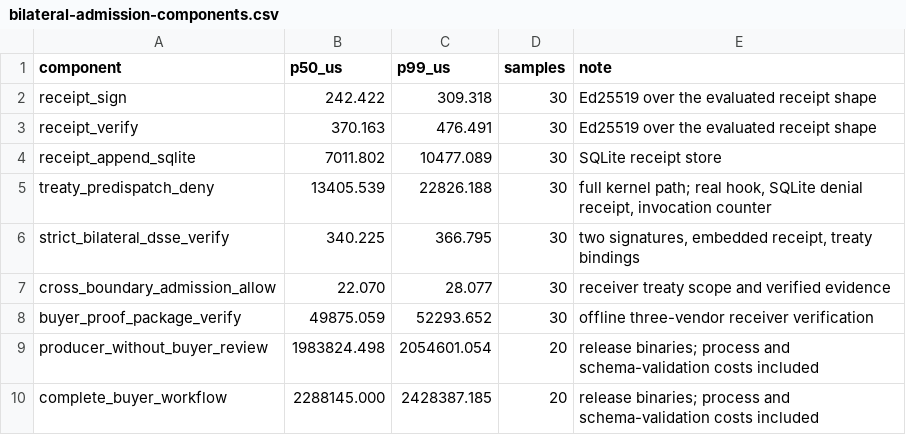
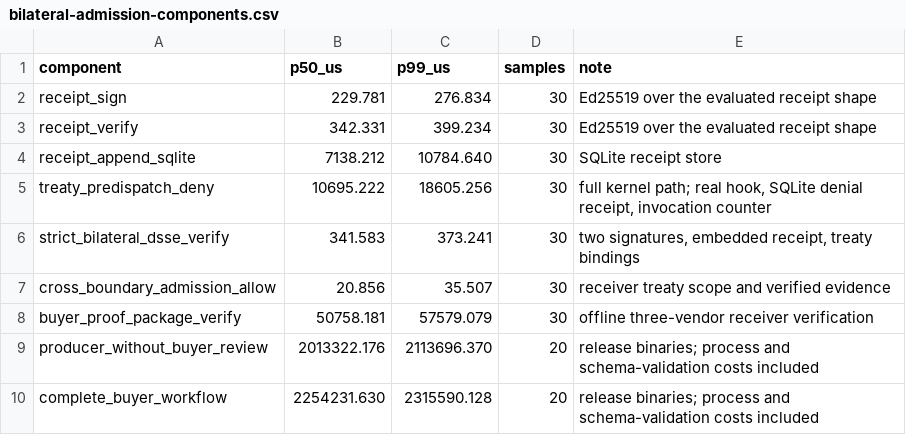
Before and after one commit to backbay-labs/chio, a CSV file: docs/papers/programmable-sovereignty/bench/results/bilateral-admission-components.csv, drawn as a sheet.

Commit message:
bench(paper): refresh merged-source measurements

```diff
--- a/docs/papers/programmable-sovereignty/bench/results/bilateral-admission-components.csv
+++ b/docs/papers/programmable-sovereignty/bench/results/bilateral-admission-components.csv
@@ -1,10 +1,10 @@
 component,p50_us,p99_us,samples,note
-receipt_sign,242.422,309.318,30,Ed25519 over the evaluated receipt shape
-receipt_verify,370.163,476.491,30,Ed25519 over the evaluated receipt shape
-receipt_append_sqlite,7011.802,10477.089,30,SQLite receipt store
-treaty_predispatch_deny,13405.539,22826.188,30,"full kernel path; real hook, SQLite denial receipt, invocation counter"
-strict_bilateral_dsse_verify,340.225,366.795,30,"two signatures, embedded receipt, treaty bindings"
-cross_boundary_admission_allow,22.070,28.077,30,receiver treaty scope and verified evidence
-buyer_proof_package_verify,49875.059,52293.652,30,offline three-vendor receiver verification
-producer_without_buyer_review,1983824.498,2054601.054,20,release binaries; process and schema-validation costs included
-complete_buyer_workflow,2288145.000,2428387.185,20,release binaries; process and schema-validation costs included
+receipt_sign,229.781,276.834,30,Ed25519 over the evaluated receipt shape
+receipt_verify,342.331,399.234,30,Ed25519 over the evaluated receipt shape
+receipt_append_sqlite,7138.212,10784.640,30,SQLite receipt store
+treaty_predispatch_deny,10695.222,18605.256,30,"full kernel path; real hook, SQLite denial receipt, invocation counter"
+strict_bilateral_dsse_verify,341.583,373.241,30,"two signatures, embedded receipt, treaty bindings"
+cross_boundary_admission_allow,20.856,35.507,30,receiver treaty scope and verified evidence
+buyer_proof_package_verify,50758.181,57579.079,30,offline three-vendor receiver verification
+producer_without_buyer_review,2013322.176,2113696.370,20,release binaries; process and schema-validation costs included
+complete_buyer_workflow,2254231.630,2315590.128,20,release binaries; process and schema-validation costs included
```
Also changed, not shown: docs/papers/programmable-sovereignty/bench/results/bilateral-admission-raw.csv, 9 other files.
